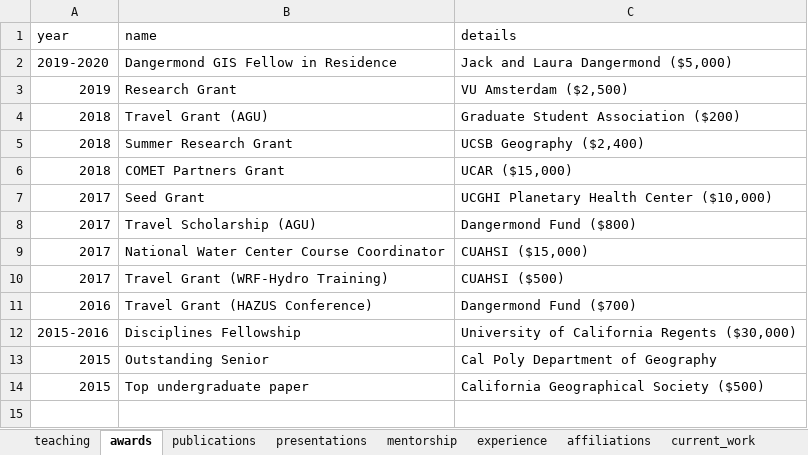
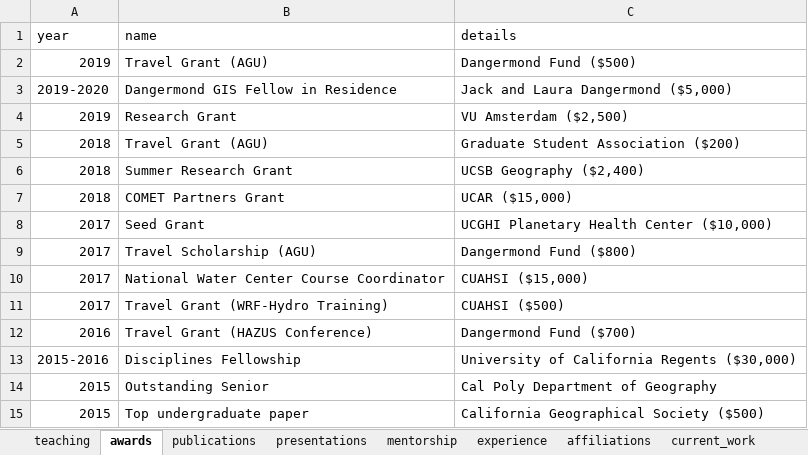
Before and after one commit to mikejohnson51/mikejohnson51.github.io, an Excel workbook: data.xlsx, sheet awards, drawn as a sheet; values as stored, in another font and other column widths than the file's, no borders; the diff names each change by its address in the sheet, - before the commit and + after, or states it on an @@ line.

```diff
--- a/data.xlsx (sheet awards)
+++ b/data.xlsx (sheet awards)
+row 2: 2019 | Travel Grant (AGU) | Dangermond Fund ($500)
```
Also changed, not shown: sheet publications, 28 other files.
